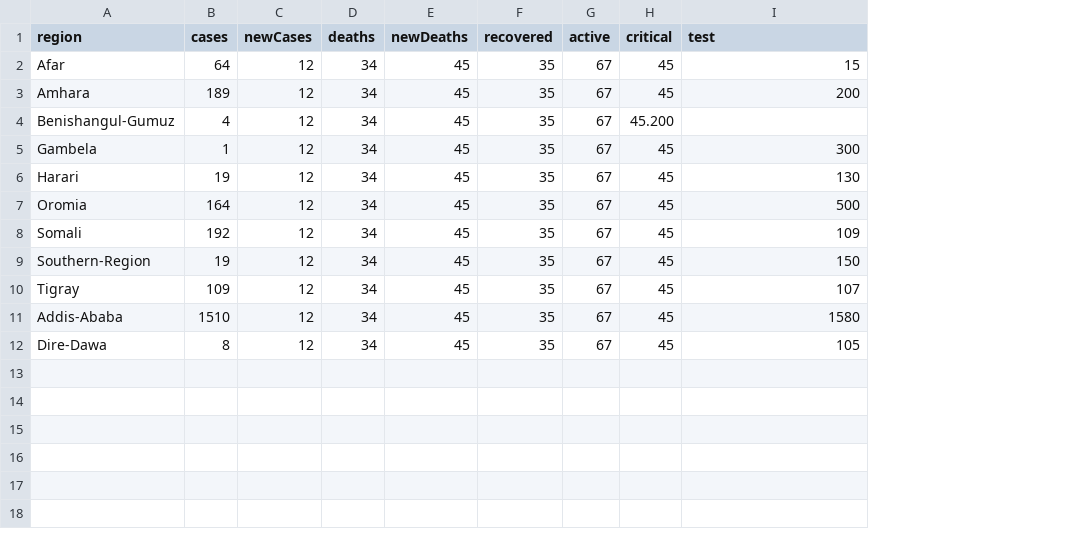
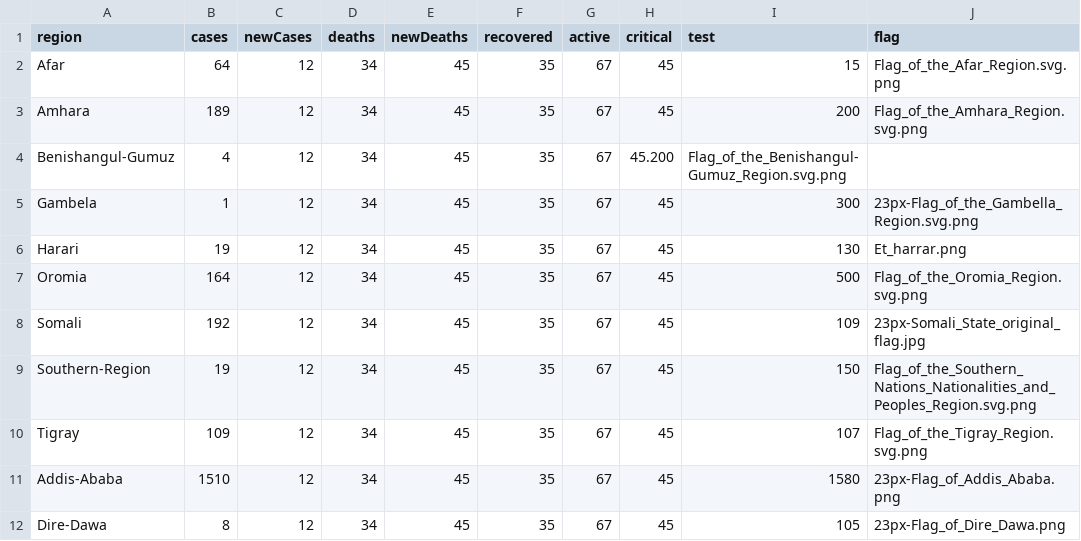
Before and after one commit to Gemechu-Taye/TenaMap, a CSV file: region-data.csv, drawn as a sheet; the diff names each change by its address in the sheet, - before the commit and + after, or states it on an @@ line.

Commit message:
Added All The Flags and DataTables

```diff
--- a/region-data.csv
+++ b/region-data.csv
+column J (flag), rows 2-12: Flag_of_the_Afar_Region.svg.png | Flag_of_the_Amhara_Region.svg.png |  | 23px-Flag_of_the_Gambella_Region.svg.png | Et_harrar.png | Flag_of_the_Oromia_Region.svg.png | 23px-Somali_State_original_flag.jpg | Flag_of_the_Southern_Nations_Nationalities_and_Peoples_Region.svg.png | Flag_of_the_Tigray_Region.svg.png | 23px-Flag_of_Addis_Ababa.png | 23px-Flag_of_Dire_Dawa.png
-I4 (test): (empty)
+I4 (test): Flag_of_the_Benishangul-Gumuz_Region.svg.png
```
Also changed, not shown: 2 other files.
